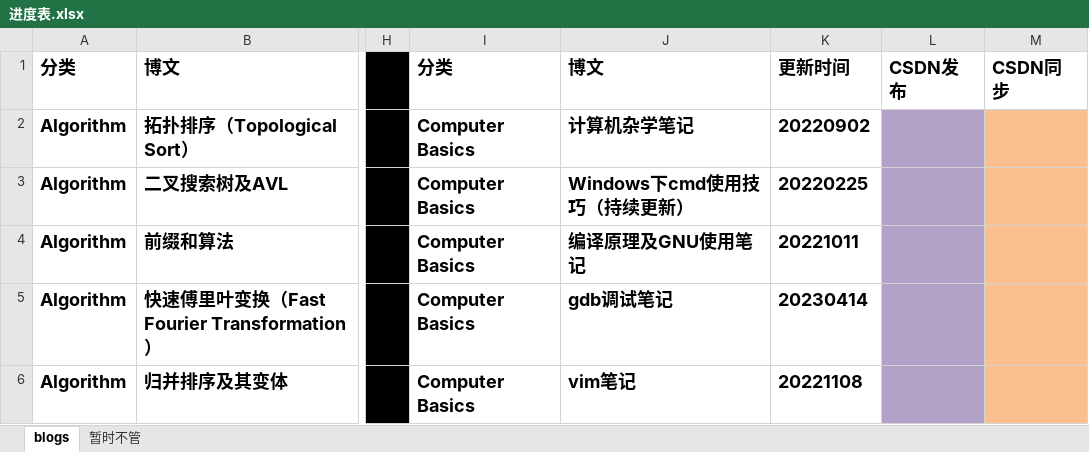
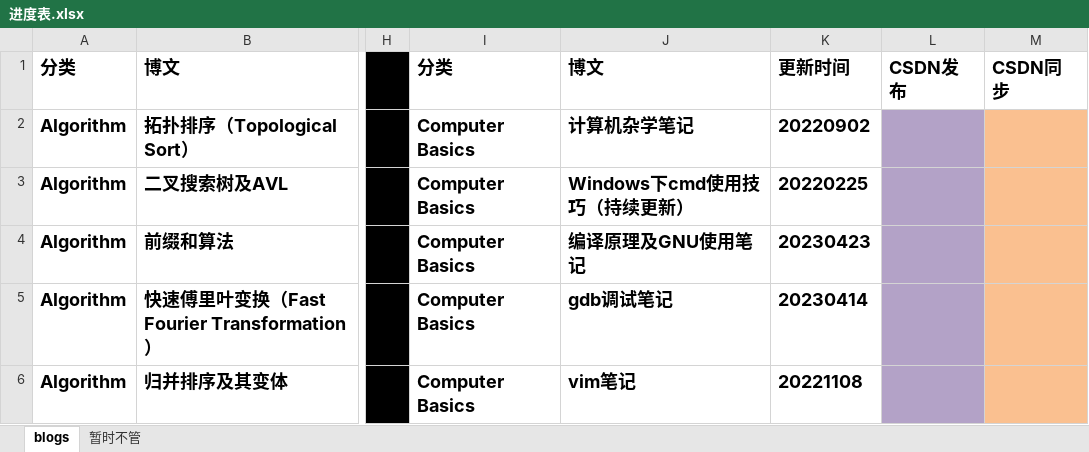
Before and after one commit to ZergWang/Blogs, an Excel workbook: 进度表.xlsx, sheet blogs, drawn as a sheet; only a part is shown, gaps mark what is left out; values as stored, in another font and other column widths than the file's, no borders; the diff names each change by its address in the sheet, - before the commit and + after, or states it on an @@ line.

```diff
--- a/进度表.xlsx (sheet blogs)
+++ b/进度表.xlsx (sheet blogs)
-K4: 20221011
+K4: 20230423
```
Also changed, not shown: 2 other files.
